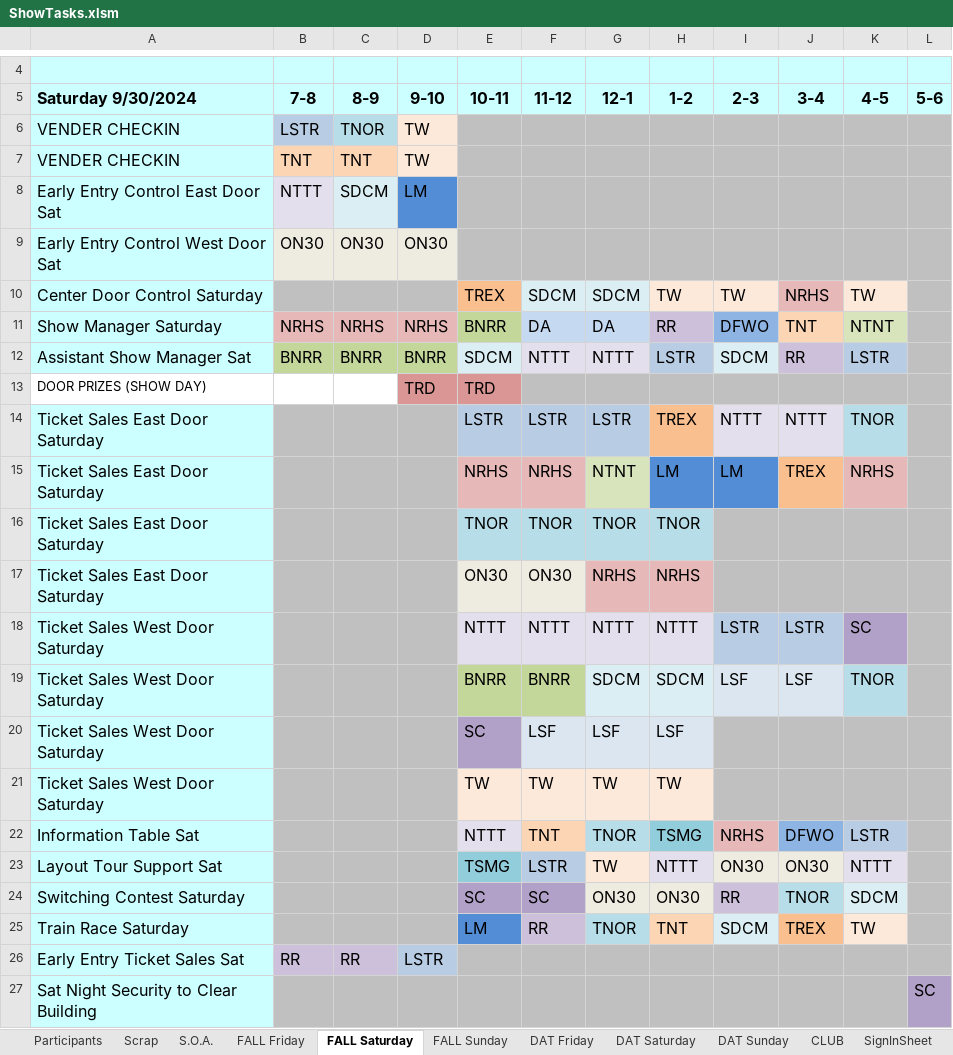
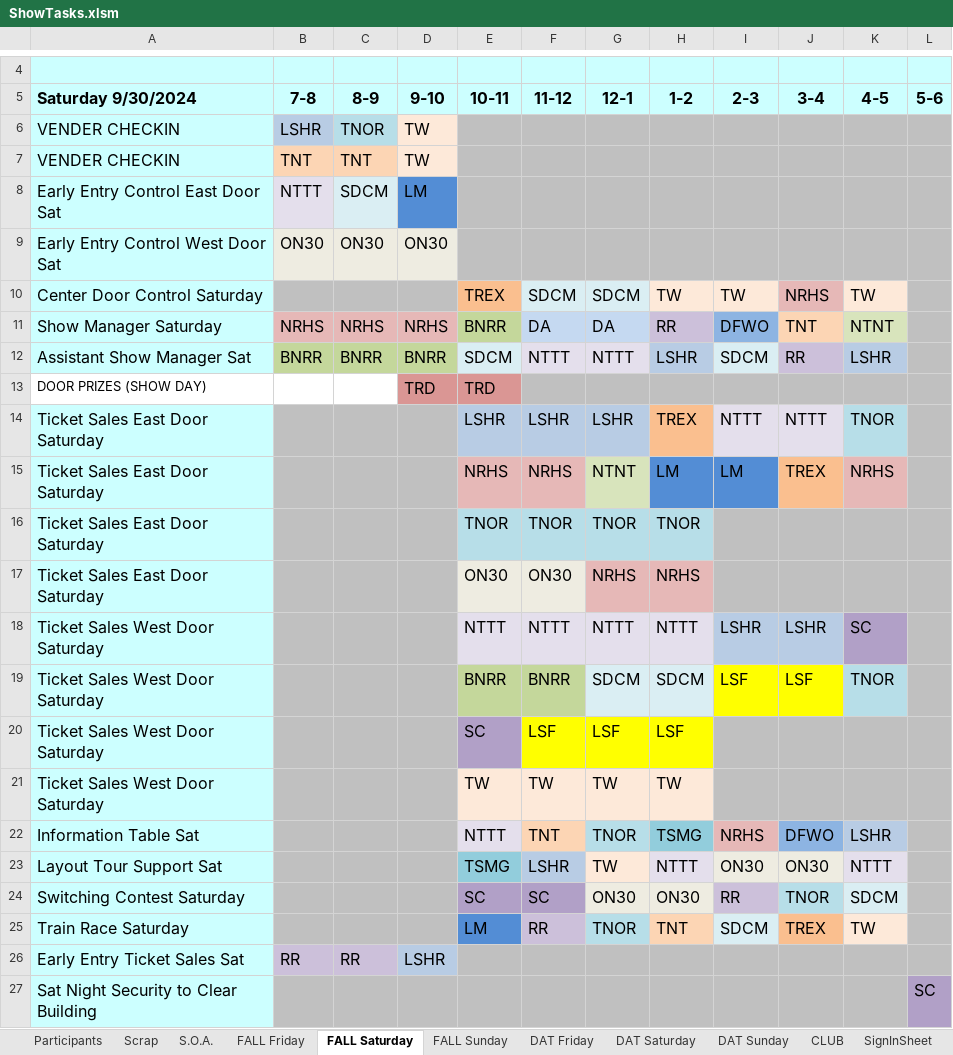
Before and after one commit to McLae/dfwtrainshows, an Excel workbook: ShowTasks.xlsm, sheet FALL Saturday, drawn as a sheet; only a part is shown, gaps mark what is left out; values as stored, in another font and other column widths than the file's, no borders; the diff names each change by its address in the sheet, - before the commit and + after, or states it on an @@ line.

```diff
--- a/ShowTasks.xlsm (sheet FALL Saturday)
+++ b/ShowTasks.xlsm (sheet FALL Saturday)
-B6 (7-8): LSTR
+B6 (7-8): LSHR
-H12 (1-2): LSTR
+H12 (1-2): LSHR
-K12 (4-5): LSTR
+K12 (4-5): LSHR
-E14 (10-11): LSTR
+E14 (10-11): LSHR
-F14 (11-12): LSTR
+F14 (11-12): LSHR
-G14 (12-1): LSTR
+G14 (12-1): LSHR
-I18 (2-3): LSTR
+I18 (2-3): LSHR
-J18 (3-4): LSTR
+J18 (3-4): LSHR
-I19:J19 fill: #DCE6F1
+I19:J19 fill: #FFFF00
-F20:H20 fill: #DCE6F1
+F20:H20 fill: #FFFF00
-K22 (4-5): LSTR
+K22 (4-5): LSHR
-F23 (11-12): LSTR
+F23 (11-12): LSHR
-D26 (9-10): LSTR
+D26 (9-10): LSHR
```
Also changed, not shown: sheet CLUB, sheet DAT Saturday, sheet DAT Sunday, sheet Participants, sheet FALL Sunday, sheet Summaries, 5 more sheets, charts or pictures, NORTH TEXAS CLUB EXCEL SHEET.xlsx.
